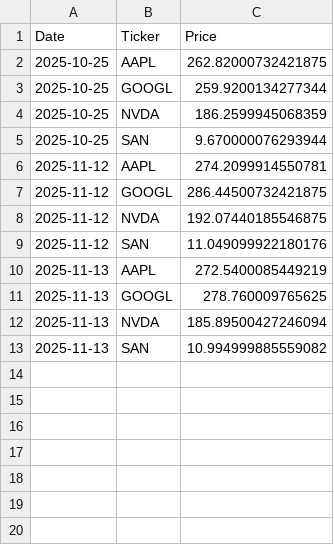
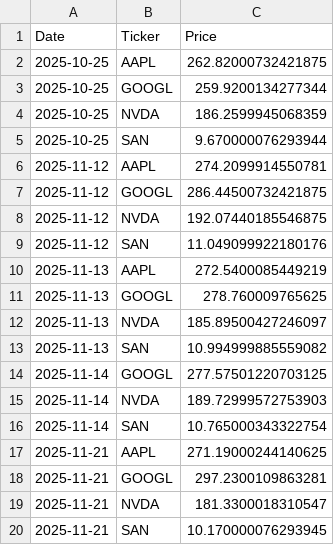
Before and after one commit to diegolagre/Api_app_Stocks, a CSV file: stock_prices_history.csv, drawn as a sheet.

```diff
--- a/stock_prices_history.csv
+++ b/stock_prices_history.csv
@@ -11,3 +11,10 @@ Date,Ticker,Price
 2025-11-13,GOOGL,278.760009765625
-2025-11-13,NVDA,185.89500427246094
+2025-11-13,NVDA,185.89500427246097
 2025-11-13,SAN,10.994999885559082
+2025-11-14,GOOGL,277.57501220703125
+2025-11-14,NVDA,189.72999572753903
+2025-11-14,SAN,10.765000343322754
+2025-11-21,AAPL,271.19000244140625
+2025-11-21,GOOGL,297.2300109863281
+2025-11-21,NVDA,181.3300018310547
+2025-11-21,SAN,10.170000076293945
```
Also changed, not shown: 9 other files.
